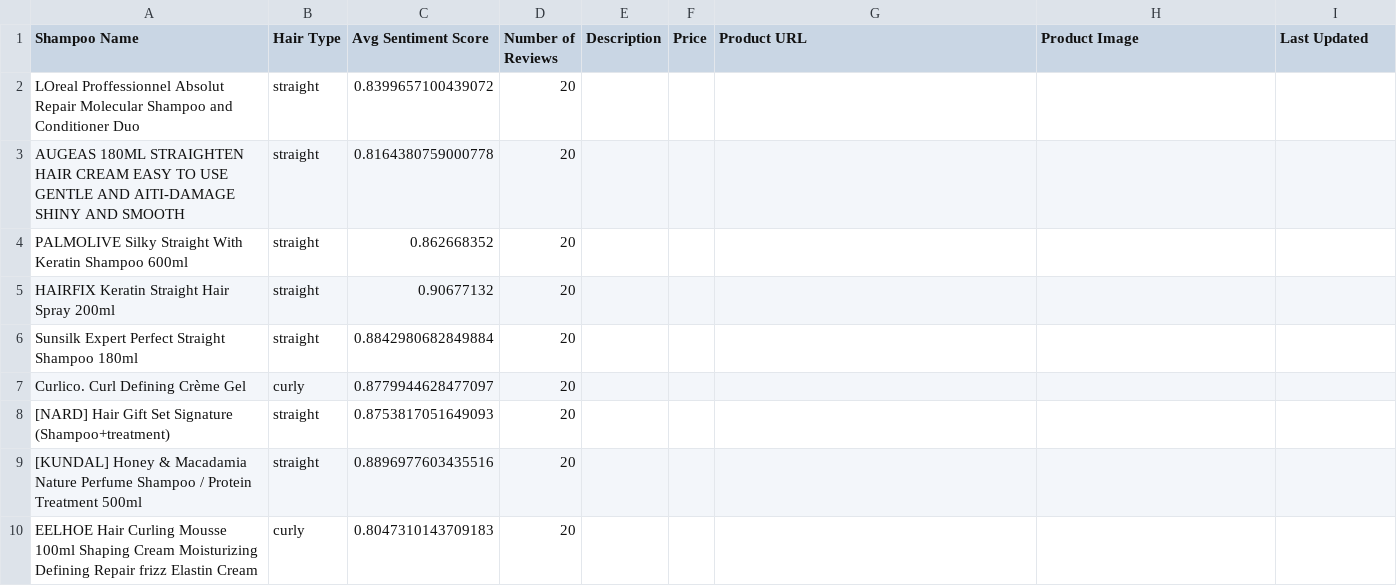
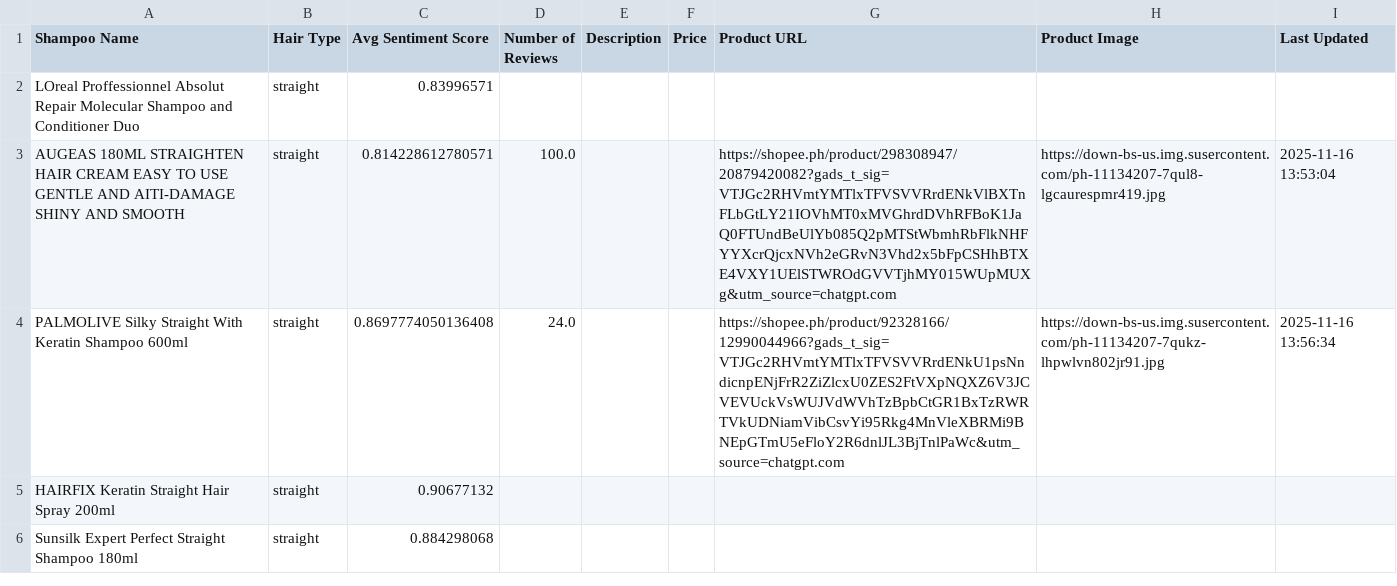
Before and after one commit to Vinzy0/the-review-project-thingy, a CSV file: master_sentiment_results.csv, drawn as a sheet; only a part is shown; the diff covers the shown part only.

Commit message:
new shi, now you can give reviews to products

```diff
--- a/master_sentiment_results.csv
+++ b/master_sentiment_results.csv
@@ -1,10 +1,6 @@
 Shampoo Name,Hair Type,Avg Sentiment Score,Number of Reviews,Description,Price,Product URL,Product Image,Last Updated
-LOreal Proffessionnel Absolut Repair Molecular Shampoo and Conditioner Duo,straight,0.8399657100439072,20,,,,,
-AUGEAS 180ML STRAIGHTEN HAIR CREAM EASY TO USE GENTLE AND AITI-DAMAGE SHINY AND SMOOTH,straight,0.8164380759000778,20,,,,,
-PALMOLIVE Silky Straight With Keratin Shampoo 600ml,straight,0.862668352,20,,,,,
-HAIRFIX Keratin Straight Hair Spray 200ml,straight,0.90677132,20,,,,,
-Sunsilk Expert Perfect Straight Shampoo 180ml,straight,0.8842980682849884,20,,,,,
-Curlico. Curl Defining Crème Gel,curly,0.8779944628477097,20,,,,,
-[NARD] Hair Gift Set Signature (Shampoo+treatment),straight,0.8753817051649093,20,,,,,
-[KUNDAL] Honey & Macadamia Nature Perfume Shampoo / Protein Treatment 500ml,straight,0.8896977603435516,20,,,,,
-EELHOE Hair Curling Mousse 100ml Shaping Cream Moisturizing Defining Repair frizz Elastin Cream,curly,0.8047310143709183,20,,,,,
+LOreal Proffessionnel Absolut Repair Molecular Shampoo and Conditioner Duo,straight,0.83996571,,,,,,
+AUGEAS 180ML STRAIGHTEN HAIR CREAM EASY TO USE GENTLE AND AITI-DAMAGE SHINY AND SMOOTH,straight,0.814228612780571,100.0,,,https://shopee.ph/product/298308947/20879420082?gads_t_sig=VTJGc2RHVmtYMTlxTFVSVVRrdENkVlBXTnFLbGtLY21IOVhMT0xMVGhrdDVhRFBoK1JaQ0FTUndBeUlYb085Q2pMTStWbmhRbFlkNHFYYXcrQjcxNVh2eGRvN3Vhd2x5bFpCSHhBTXE4VXY1UElSTWROdGVVTjhMY015WUpMUXg&utm_source=chatgpt.com,https://down-bs-us.img.susercontent.com/ph-11134207-7qul8-lgcaurespmr419.jpg,2025-11-16 13:53:04
+PALMOLIVE Silky Straight With Keratin Shampoo 600ml,straight,0.8697774050136408,24.0,,,https://shopee.ph/product/92328166/12990044966?gads_t_sig=VTJGc2RHVmtYMTlxTFVSVVRrdENkU1psNndicnpENjFrR2ZiZlcxU0ZES2FtVXpNQXZ6V3JCVEVUckVsWUJVdWVhTzBpbCtGR1BxTzRWRTVkUDNiamVibCsvYi95Rkg4MnVleXBRMi9BNEpGTmU5eFloY2R6dnlJL3BjTnlPaWc&utm_source=chatgpt.com,https://down-bs-us.img.susercontent.com/ph-11134207-7qukz-lhpwlvn802jr91.jpg,2025-11-16 13:56:34
+HAIRFIX Keratin Straight Hair Spray 200ml,straight,0.90677132,,,,,,
+Sunsilk Expert Perfect Straight Shampoo 180ml,straight,0.884298068,,,,,,
```
Also changed, not shown: 9 added rows, 1 removed row and 3 edited cells elsewhere in this file, 7 other files.
